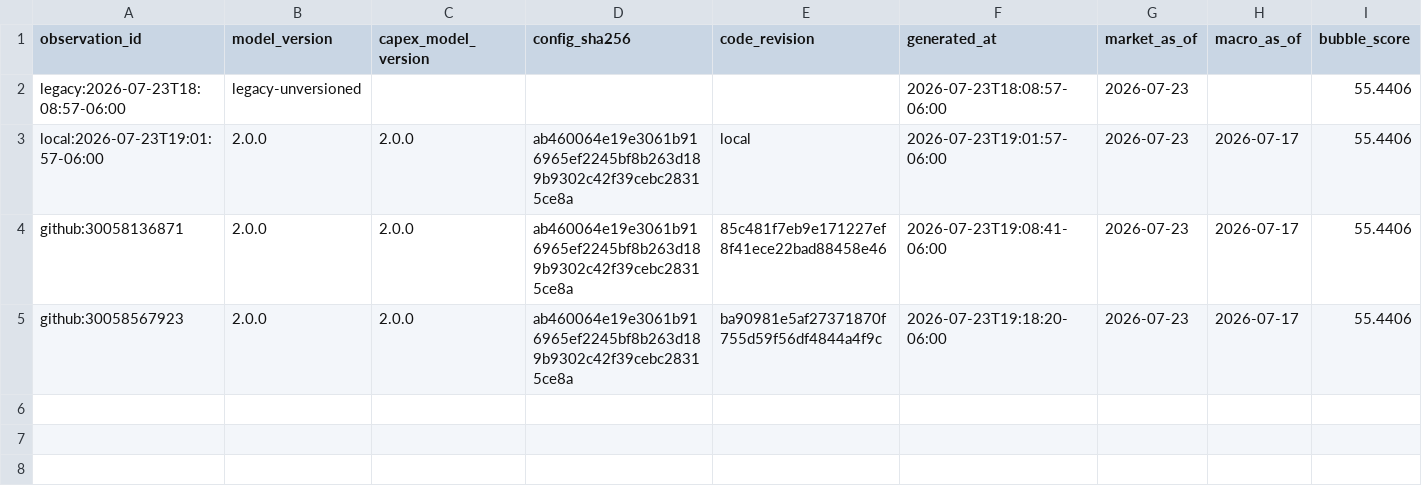
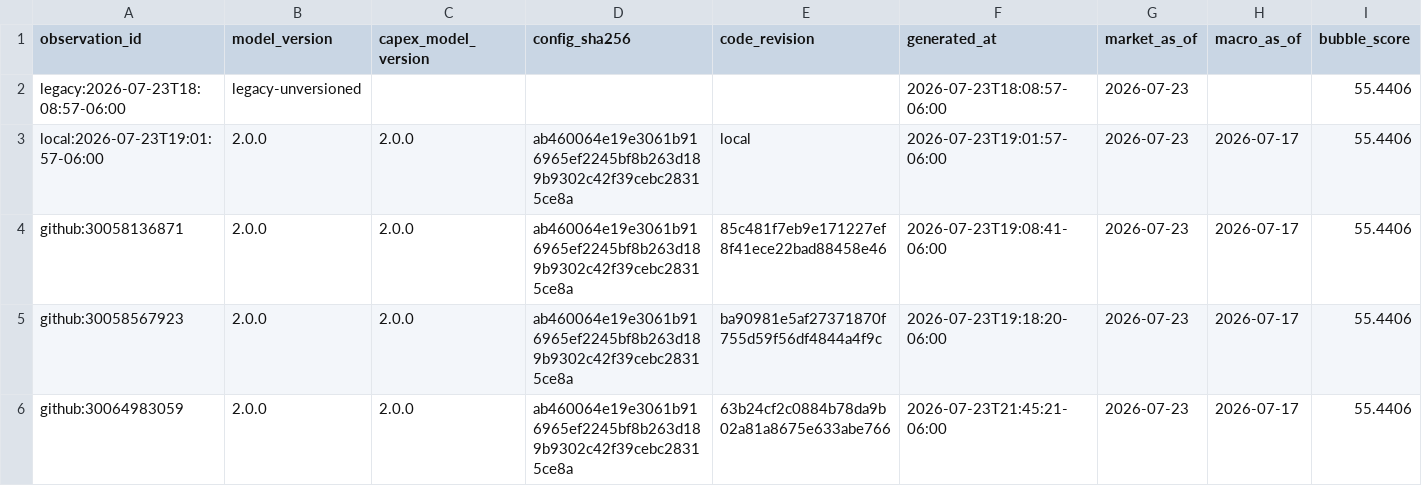
Before and after one commit to Bluxor-ai/radar-de-la-burbuja-ia, a CSV file: data/history.csv, drawn as a sheet; only a part is shown; rows hold the shown columns only; the diff names each change by its address in the sheet, - before the commit and + after, or states it on an @@ line.

```diff
--- a/data/history.csv
+++ b/data/history.csv
+row 6: github:30064983059 | 2.0.0 | 2.0.0 | ab460064e19e3061b916965ef2245bf8b263d189b9302c42f39cebc28315ce8a | 63b24cf2c0884b78da9b02a81a8675e633abe766 | 2026-07-23T21:45:21-06:00 | 2026-07-23 | 2026-07-17 | 55.4406
```
Also changed, not shown: data/gpu_price_history.csv, public/gpu_price_history.csv, 6 other files.
